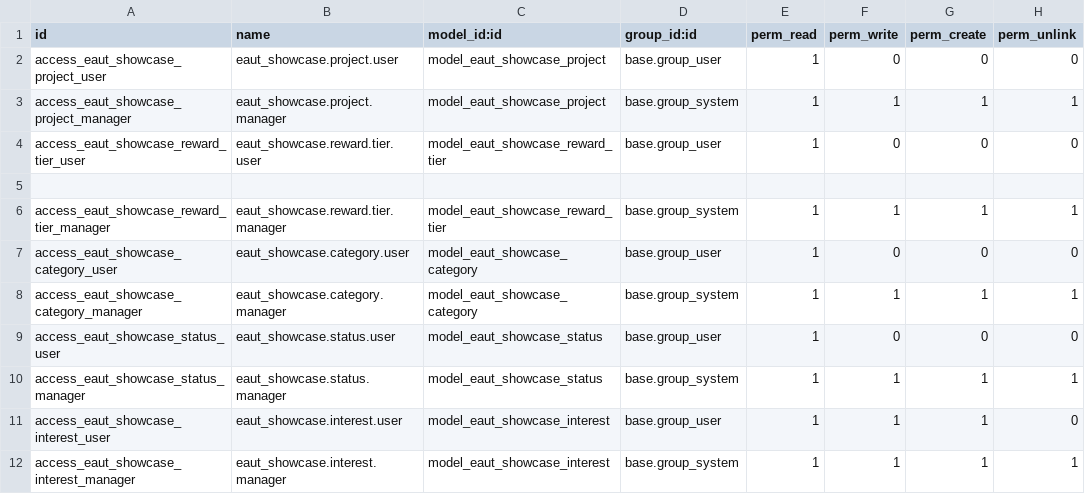
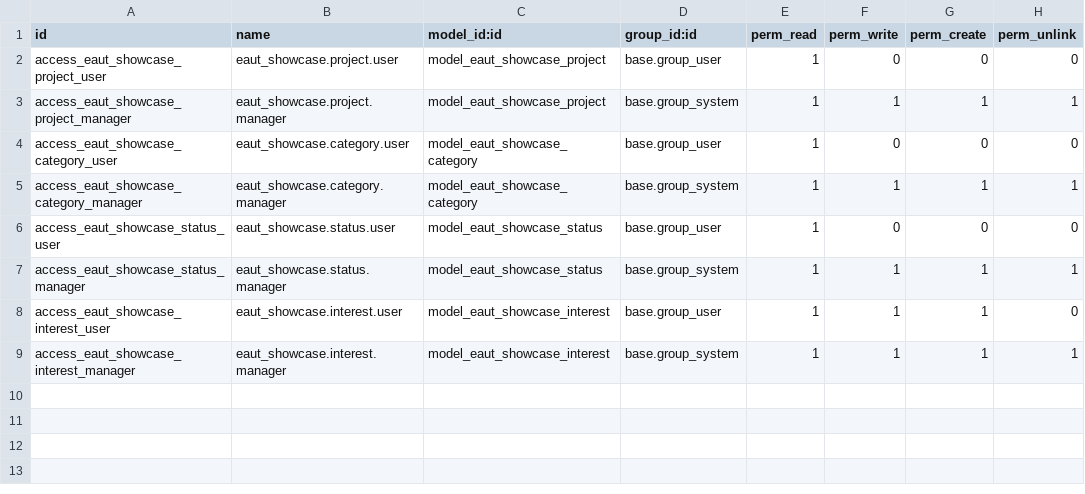
Before and after one commit to trunggdungg/eaut_showcase_git, a CSV file: security/ir.model.access.csv, drawn as a sheet; the diff names each change by its address in the sheet, - before the commit and + after, or states it on an @@ line.

```diff
--- a/security/ir.model.access.csv
+++ b/security/ir.model.access.csv
-row 4: access_eaut_showcase_reward_tier_user | eaut_showcase.reward.tier.user | model_eaut_showcase_reward_tier | base.group_user | 1 | 0 | 0 | 0
-row 5: (empty)
-row 6: access_eaut_showcase_reward_tier_manager | eaut_showcase.reward.tier.manager | model_eaut_showcase_reward_tier | base.group_system | 1 | 1 | 1 | 1
```
Also changed, not shown: 8 other files.
